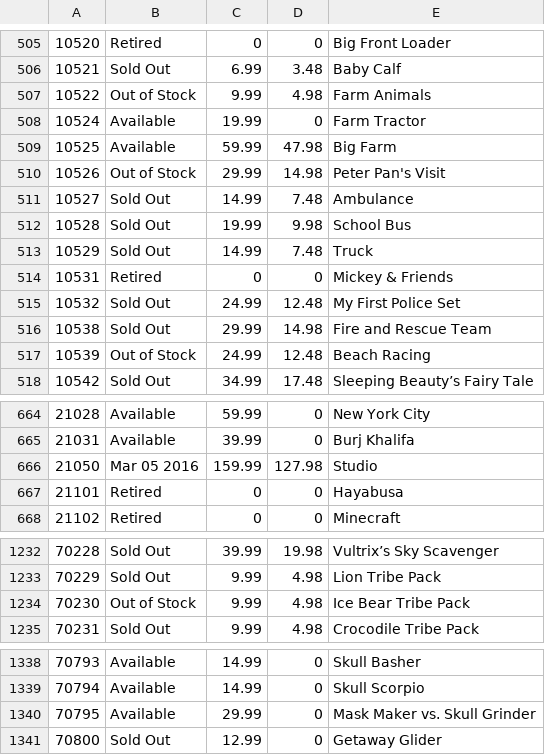
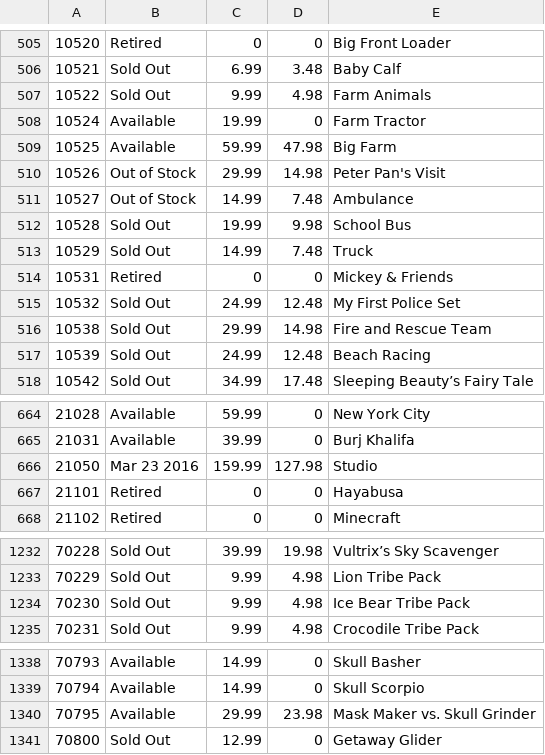
Before and after one commit to hokerlong/lego, a CSV file: lego_scan/snapshot.csv, drawn as a sheet; only a part is shown, gaps mark what is left out; the diff covers the shown part only.

Commit message:
update 201602220700 snapshot

```diff
--- a/lego_scan/snapshot.csv
+++ b/lego_scan/snapshot.csv
@@ -506,3 +506,3 @@
 10521,"Sold Out",6.99,3.48,"Baby Calf"
-10522,"Out of Stock",9.99,4.98,"Farm Animals"
+10522,"Sold Out",9.99,4.98,"Farm Animals"
 10524,"Available",19.99,0,"Farm Tractor"
@@ -510,3 +510,3 @@
 10526,"Out of Stock",29.99,14.98,"Peter Pan's Visit"
-10527,"Sold Out",14.99,7.48,"Ambulance"
+10527,"Out of Stock",14.99,7.48,"Ambulance"
 10528,"Sold Out",19.99,9.98,"School Bus"
@@ -516,3 +516,3 @@
 10538,"Sold Out",29.99,14.98,"Fire and Rescue Team"
-10539,"Out of Stock",24.99,12.48,"Beach Racing"
+10539,"Sold Out",24.99,12.48,"Beach Racing"
 10542,"Sold Out",34.99,17.48,"Sleeping Beauty’s Fairy Tale"
@@ -665,3 +665,3 @@
 21031,"Available",39.99,0,"Burj Khalifa"
-21050,"Mar 05 2016",159.99,127.98,"Studio"
+21050,"Mar 23 2016",159.99,127.98,"Studio"
 21101,"Retired",0,0,"Hayabusa"
@@ -1233,3 +1233,3 @@
 70229,"Sold Out",9.99,4.98,"Lion Tribe Pack"
-70230,"Out of Stock",9.99,4.98,"Ice Bear Tribe Pack"
+70230,"Sold Out",9.99,4.98,"Ice Bear Tribe Pack"
 70231,"Sold Out",9.99,4.98,"Crocodile Tribe Pack"
@@ -1339,3 +1339,3 @@
 70794,"Available",14.99,0,"Skull Scorpio"
-70795,"Available",29.99,0,"Mask Maker vs. Skull Grinder"
+70795,"Available",29.99,23.98,"Mask Maker vs. Skull Grinder"
 70800,"Sold Out",12.99,0,"Getaway Glider"
```
Also changed, not shown: 3 edited cells elsewhere in this file.
